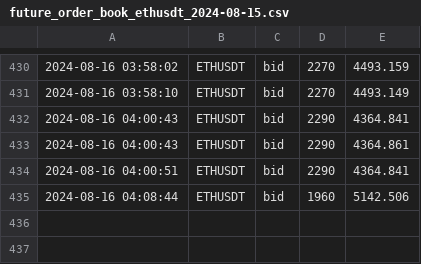
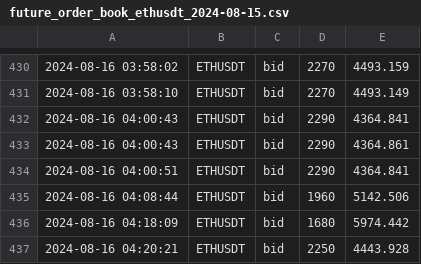
Before and after one commit to caotuanvu123/ob-btc-future, a CSV file: csv/futures/future_order_book_ethusdt_2024-08-15.csv, drawn as a sheet; only a part is shown, gaps mark what is left out; the diff names each change by its address in the sheet, - before the commit and + after, or states it on an @@ line.

```diff
--- a/csv/futures/future_order_book_ethusdt_2024-08-15.csv
+++ b/csv/futures/future_order_book_ethusdt_2024-08-15.csv
+row 436: 2024-08-16 04:18:09 | ETHUSDT | bid | 1680 | 5974.442
+row 437: 2024-08-16 04:20:21 | ETHUSDT | bid | 2250 | 4443.928
```
Also changed, not shown: csv/futures/future_order_book_btcusdt_2024-08-15.csv, csv/spots/future_order_book_btcusdt_2024-08-15.csv, 2 other files.
